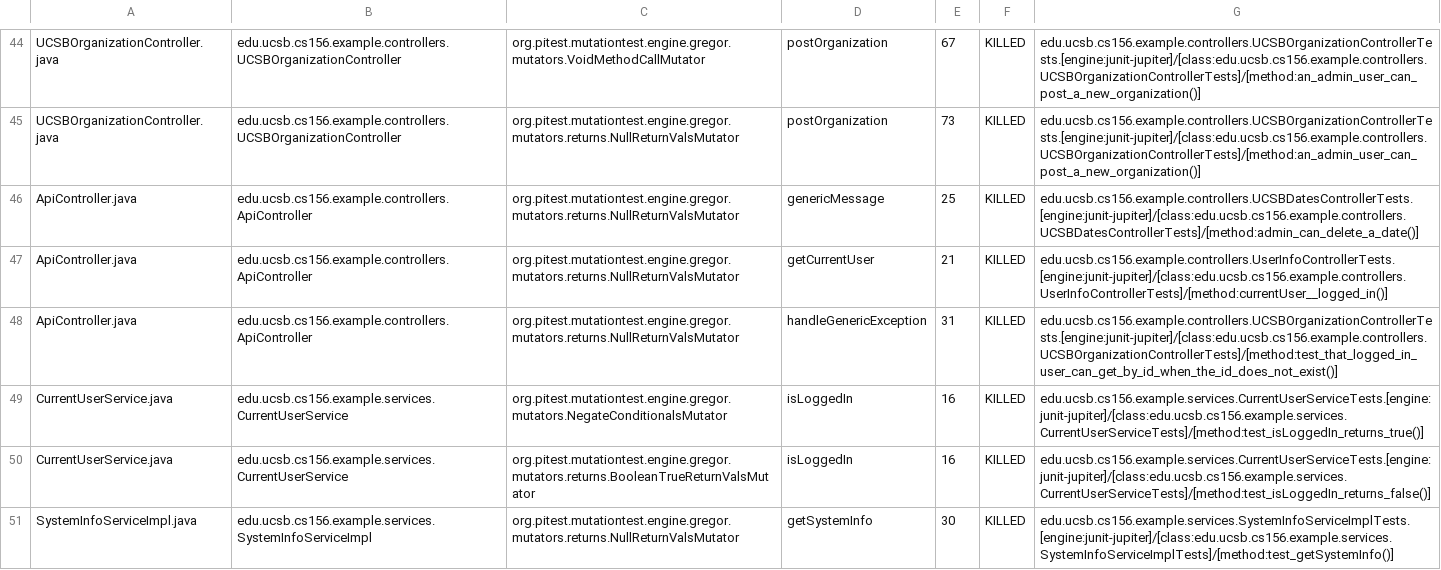
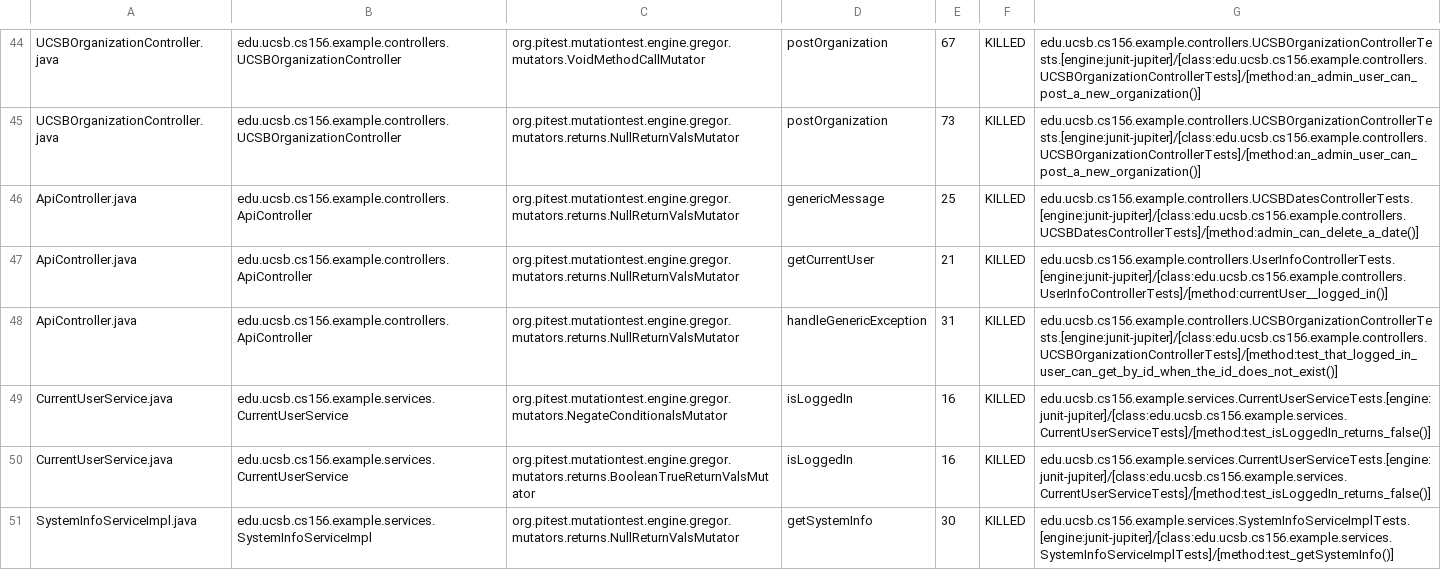
Before and after one commit to ucsb-cs156-f23/team02-f23-7pm-3, a CSV file: prs/51/pitest/mutations.csv, drawn as a sheet; only a part is shown, gaps mark what is left out.

Commit message:
Deploying to gh-pages from @ ucsb-cs156-f23/team02-f23-7pm-3@ab0aeb07091474ab10d29d592174747ee697918d 🚀

```diff
--- a/prs/51/pitest/mutations.csv
+++ b/prs/51/pitest/mutations.csv
@@ -48,3 +48,3 @@ ApiController.java,edu.ucsb.cs156.example.controllers.ApiController,org.pitest.m
 ApiController.java,edu.ucsb.cs156.example.controllers.ApiController,org.pitest.mutationtest.engine.gregor.mutators.returns.NullReturnValsMutator,handleGenericException,31,KILLED,edu.ucsb.cs156.example.controllers.UCSBOrganizationControllerTests.[engine:junit-jupiter]/[class:edu.ucsb.cs156.example.controllers.UCSBOrganizationControllerTests]/[method:test_that_logged_in_user_can_get_by_id_when_the_id_does_not_exist()]
-CurrentUserService.java,edu.ucsb.cs156.example.services.CurrentUserService,org.pitest.mutationtest.engine.gregor.mutators.NegateConditionalsMutator,isLoggedIn,16,KILLED,edu.ucsb.cs156.example.services.CurrentUserServiceTests.[engine:junit-jupiter]/[class:edu.ucsb.cs156.example.services.CurrentUserServiceTests]/[method:test_isLoggedIn_returns_true()]
+CurrentUserService.java,edu.ucsb.cs156.example.services.CurrentUserService,org.pitest.mutationtest.engine.gregor.mutators.NegateConditionalsMutator,isLoggedIn,16,KILLED,edu.ucsb.cs156.example.services.CurrentUserServiceTests.[engine:junit-jupiter]/[class:edu.ucsb.cs156.example.services.CurrentUserServiceTests]/[method:test_isLoggedIn_returns_false()]
 CurrentUserService.java,edu.ucsb.cs156.example.services.CurrentUserService,org.pitest.mutationtest.engine.gregor.mutators.returns.BooleanTrueReturnValsMutator,isLoggedIn,16,KILLED,edu.ucsb.cs156.example.services.CurrentUserServiceTests.[engine:junit-jupiter]/[class:edu.ucsb.cs156.example.services.CurrentUserServiceTests]/[method:test_isLoggedIn_returns_false()]
```
Also changed, not shown: 12 other files.
